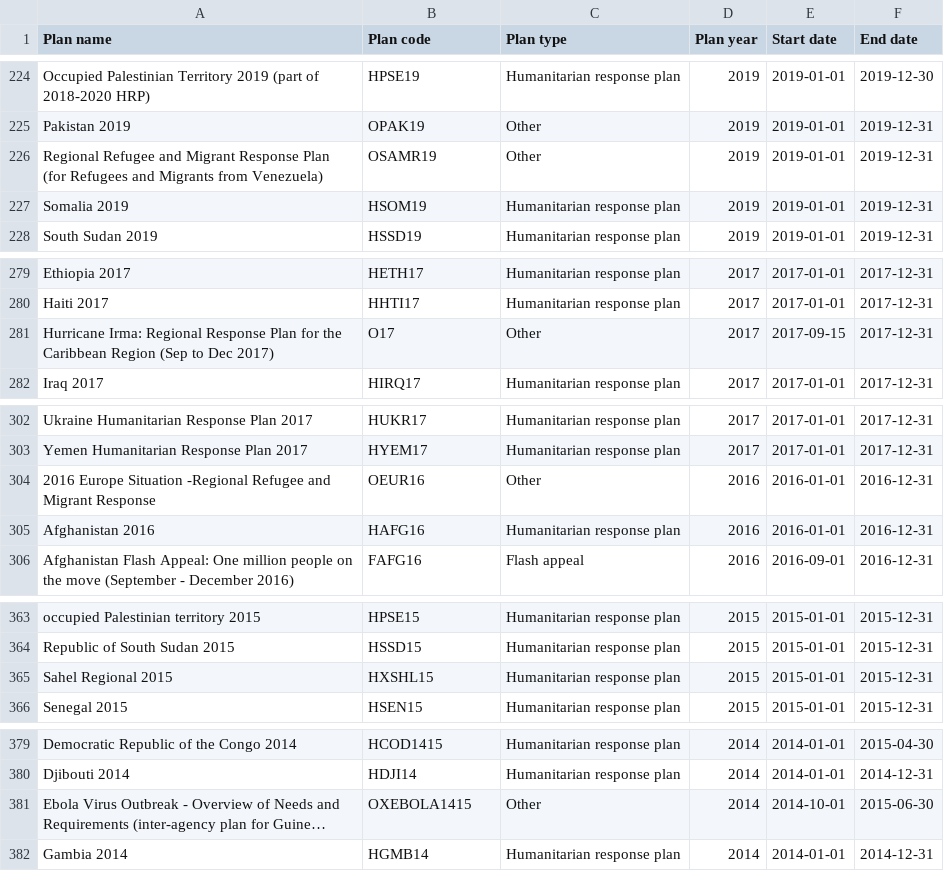
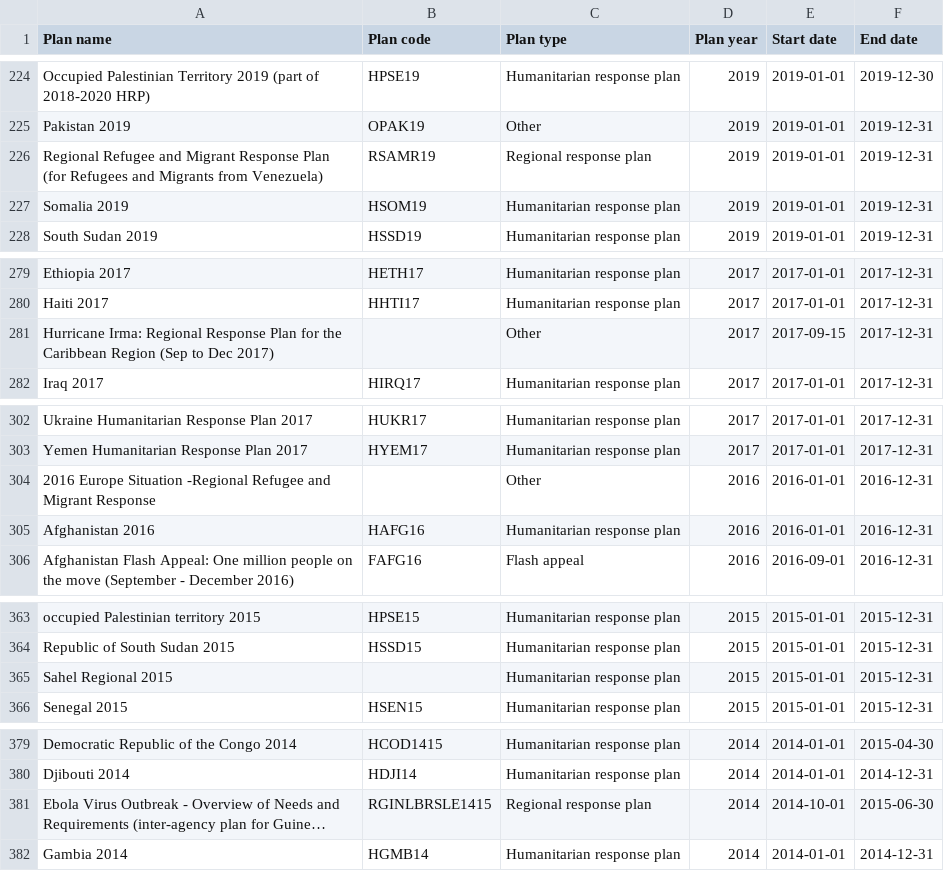
Before and after one commit to codeforIATI/humanitarian-plan-codelist, a CSV file: humanitarian-plan.csv, drawn as a sheet; only a part is shown, gaps mark what is left out; long unchanged cells end in …; the diff covers the shown part only; the diff names each change by its address in the sheet, - before the commit and + after, or states it on an @@ line.

Commit message:
deploy: fdc83e0ce707f3f0e980275f7f4587930dbedb23

```diff
--- a/humanitarian-plan.csv
+++ b/humanitarian-plan.csv
-B226 (Plan code): OSAMR19
+B226 (Plan code): RSAMR19
-C226 (Plan type): Other
+C226 (Plan type): Regional response plan
-B281 (Plan code): O17
+B281 (Plan code): (empty)
-B304 (Plan code): OEUR16
+B304 (Plan code): (empty)
-B365 (Plan code): HXSHL15
+B365 (Plan code): (empty)
-B381 (Plan code): OXEBOLA1415
+B381 (Plan code): RGINLBRSLE1415
-C381 (Plan type): Other
+C381 (Plan type): Regional response plan
```
Also changed, not shown: 1 edited cell elsewhere in this file.
